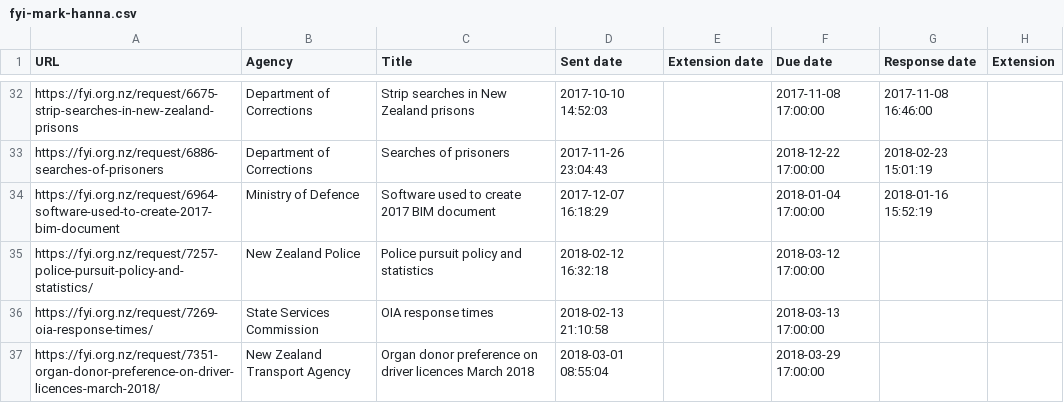
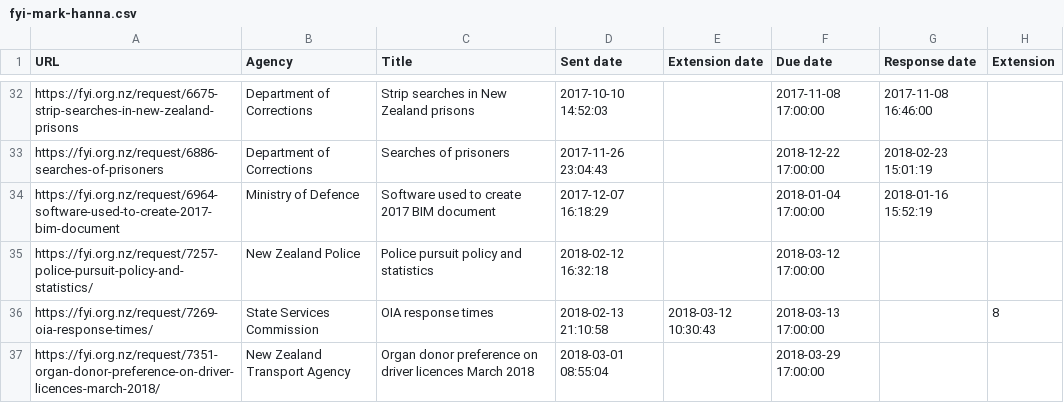
Before and after one commit to Cipscis/charter, a CSV file: app/assets/data/fyi-mark-hanna.csv, drawn as a sheet; only a part is shown, gaps mark what is left out.

Commit message:
Added extension to SSC request on OIA response times

```diff
--- a/app/assets/data/fyi-mark-hanna.csv
+++ b/app/assets/data/fyi-mark-hanna.csv
@@ -35,3 +35,3 @@ https://fyi.org.nz/request/6964-software-used-to-create-2017-bim-document,Minist
 https://fyi.org.nz/request/7257-police-pursuit-policy-and-statistics/,New Zealand Police,Police pursuit policy and statistics,2018-02-12 16:32:18,,2018-03-12 17:00:00,,
-https://fyi.org.nz/request/7269-oia-response-times/,State Services Commission,OIA response times,2018-02-13 21:10:58,,2018-03-13 17:00:00,,
+https://fyi.org.nz/request/7269-oia-response-times/,State Services Commission,OIA response times,2018-02-13 21:10:58,2018-03-12 10:30:43,2018-03-13 17:00:00,,8
 https://fyi.org.nz/request/7351-organ-donor-preference-on-driver-licences-march-2018/,New Zealand Transport Agency,Organ donor preference on driver licences March 2018,2018-03-01 08:55:04,,2018-03-29 17:00:00,,
```
